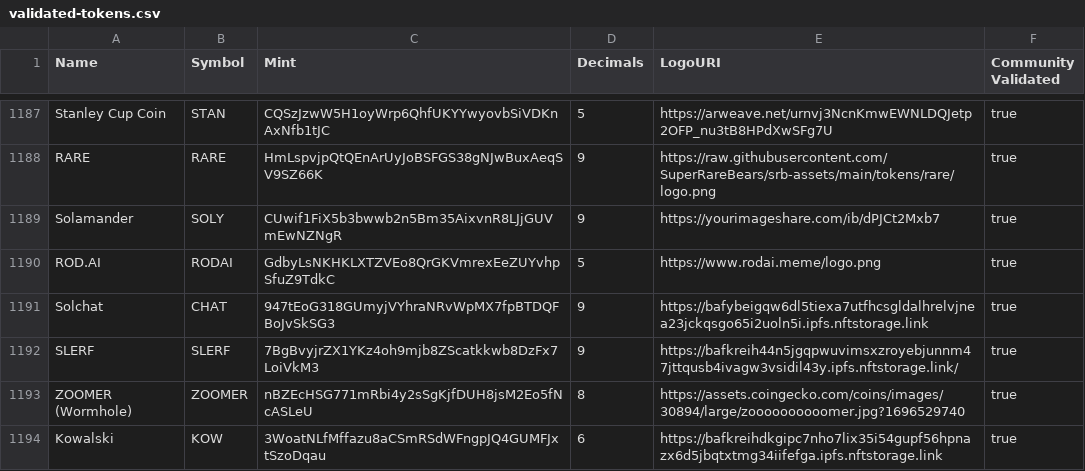
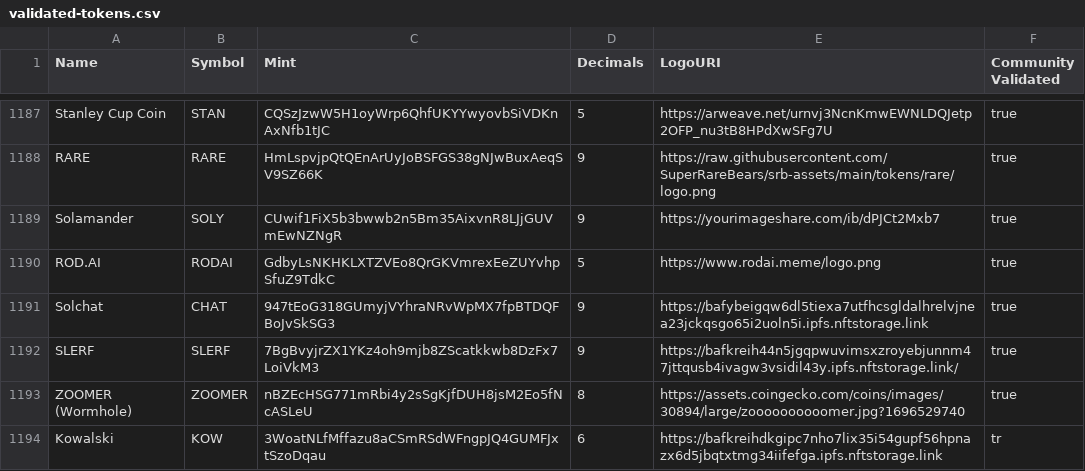
Before and after one commit to KowalskiToken/token-list, a CSV file: validated-tokens.csv, drawn as a sheet; only a part is shown, gaps mark what is left out.

Commit message:
Validate Kowalski Tokens.

```diff
--- a/validated-tokens.csv
+++ b/validated-tokens.csv
@@ -1193,2 +1193,2 @@ SLERF,SLERF,7BgBvyjrZX1YKz4oh9mjb8ZScatkkwb8DzFx7LoiVkM3,9,https://bafkreih44n5j
 ZOOMER (Wormhole),ZOOMER,nBZEcHSG771mRbi4y2sSgKjfDUH8jsM2Eo5fNcASLeU,8,https://assets.coingecko.com/coins/images/30894/large/zoooooooooomer.jpg?1696529740,true
-Kowalski,KOW,3WoatNLfMffazu8aCSmRSdWFngpJQ4GUMFJxtSzoDqau,6,https://bafkreihdkgipc7nho7lix35i54gupf56hpnazx6d5jbqtxtmg34iifefga.ipfs.nftstorage.link,true
+Kowalski,KOW,3WoatNLfMffazu8aCSmRSdWFngpJQ4GUMFJxtSzoDqau,6,https://bafkreihdkgipc7nho7lix35i54gupf56hpnazx6d5jbqtxtmg34iifefga.ipfs.nftstorage.link,tr
```
